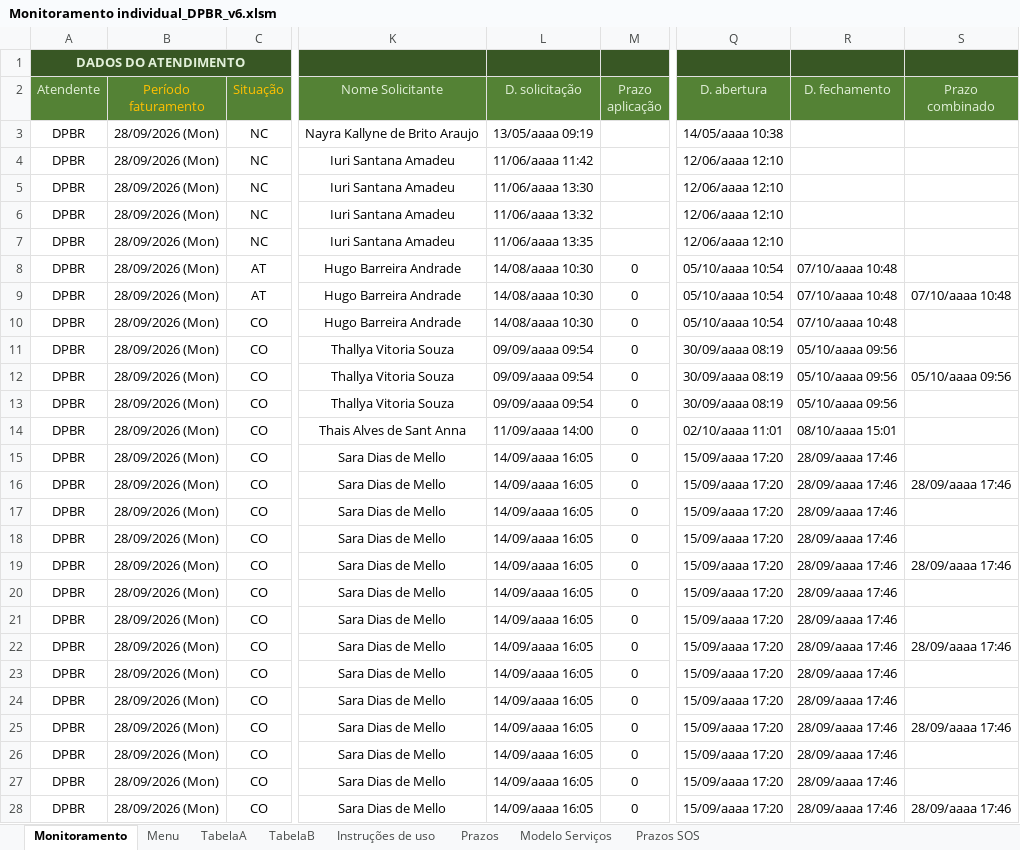
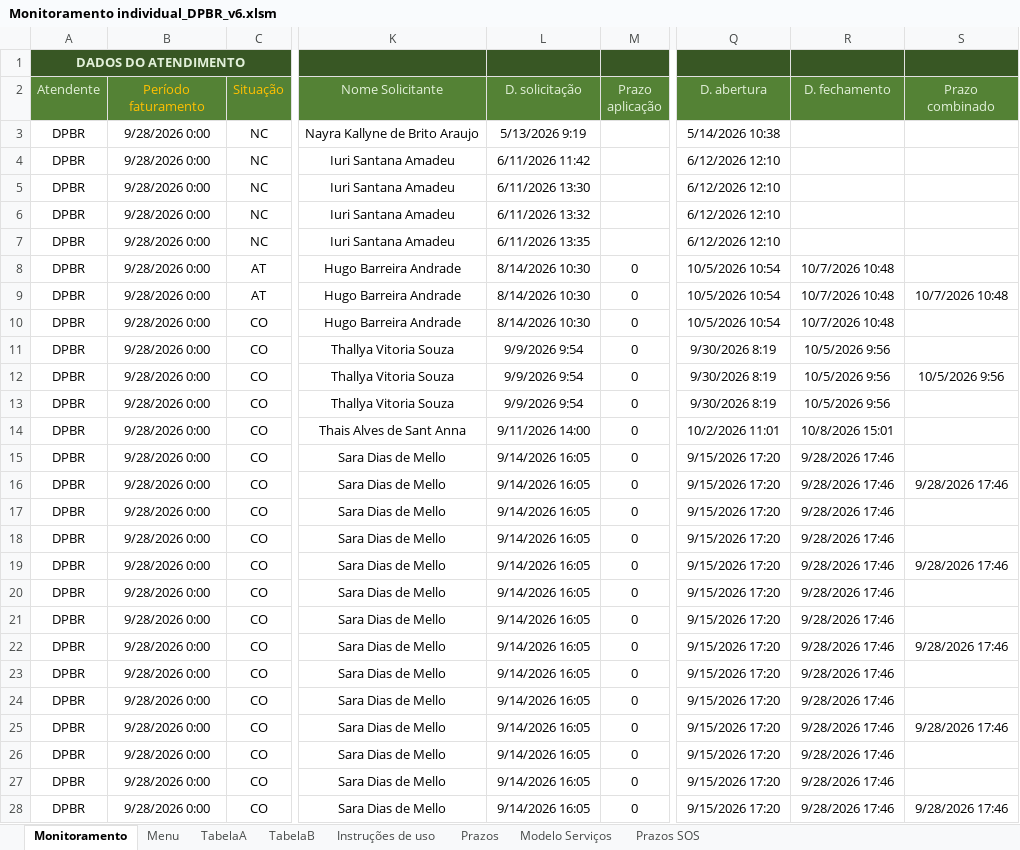
Before and after one commit to thelmosym/PainelNovo-main2, an Excel workbook: Monitoramento/Monitoramento individual_DPBR_v6.xlsm, sheet Monitoramento, drawn as a sheet; only a part is shown, gaps mark what is left out; values as stored, in another font and other column widths than the file's, no borders; conditional formats and table styles not drawn; the diff covers the shown part only; the diff names each change by its address in the sheet, - before the commit and + after, or states it on an @@ line.

```diff
--- a/Monitoramento/Monitoramento individual_DPBR_v6.xlsm (sheet Monitoramento)
+++ b/Monitoramento/Monitoramento individual_DPBR_v6.xlsm (sheet Monitoramento)
-B3:B28 (Período faturamento): 28/09/2026 (Mon)
+B3:B28 (Período faturamento): 9/28/2026 0:00
-L3 (D. solicitação): 13/05/aaaa 09:19
+L3 (D. solicitação): 5/13/2026 9:19
-Q3 (D. abertura): 14/05/aaaa 10:38
+Q3 (D. abertura): 5/14/2026 10:38
-L4 (D. solicitação): 11/06/aaaa 11:42
+L4 (D. solicitação): 6/11/2026 11:42
-Q4:Q7 (D. abertura): 12/06/aaaa 12:10
+Q4:Q7 (D. abertura): 6/12/2026 12:10
-L5 (D. solicitação): 11/06/aaaa 13:30
+L5 (D. solicitação): 6/11/2026 13:30
-L6 (D. solicitação): 11/06/aaaa 13:32
+L6 (D. solicitação): 6/11/2026 13:32
-L7 (D. solicitação): 11/06/aaaa 13:35
+L7 (D. solicitação): 6/11/2026 13:35
-L8:L10 (D. solicitação): 14/08/aaaa 10:30
+L8:L10 (D. solicitação): 8/14/2026 10:30
-Q8:Q10 (D. abertura): 05/10/aaaa 10:54
+Q8:Q10 (D. abertura): 10/5/2026 10:54
-R8:R10 (D. fechamento): 07/10/aaaa 10:48
+R8:R10 (D. fechamento): 10/7/2026 10:48
-S9 (Prazo combinado): 07/10/aaaa 10:48
+S9 (Prazo combinado): 10/7/2026 10:48
-L11:L13 (D. solicitação): 09/09/aaaa 09:54
+L11:L13 (D. solicitação): 9/9/2026 9:54
-Q11:Q13 (D. abertura): 30/09/aaaa 08:19
+Q11:Q13 (D. abertura): 9/30/2026 8:19
-R11:R13 (D. fechamento): 05/10/aaaa 09:56
+R11:R13 (D. fechamento): 10/5/2026 9:56
-S12 (Prazo combinado): 05/10/aaaa 09:56
+S12 (Prazo combinado): 10/5/2026 9:56
-L14 (D. solicitação): 11/09/aaaa 14:00
+L14 (D. solicitação): 9/11/2026 14:00
-Q14 (D. abertura): 02/10/aaaa 11:01
+Q14 (D. abertura): 10/2/2026 11:01
-R14 (D. fechamento): 08/10/aaaa 15:01
+R14 (D. fechamento): 10/8/2026 15:01
-L15:L28 (D. solicitação): 14/09/aaaa 16:05
+L15:L28 (D. solicitação): 9/14/2026 16:05
-Q15:Q28 (D. abertura): 15/09/aaaa 17:20
+Q15:Q28 (D. abertura): 9/15/2026 17:20
-R15:R28 (D. fechamento): 28/09/aaaa 17:46
+R15:R28 (D. fechamento): 9/28/2026 17:46
-S16 (Prazo combinado): 28/09/aaaa 17:46
+S16 (Prazo combinado): 9/28/2026 17:46
-S19 (Prazo combinado): 28/09/aaaa 17:46
+S19 (Prazo combinado): 9/28/2026 17:46
-S22 (Prazo combinado): 28/09/aaaa 17:46
+S22 (Prazo combinado): 9/28/2026 17:46
-S25 (Prazo combinado): 28/09/aaaa 17:46
+S25 (Prazo combinado): 9/28/2026 17:46
-S28 (Prazo combinado): 28/09/aaaa 17:46
+S28 (Prazo combinado): 9/28/2026 17:46
```
Also changed, not shown: 1738 edited cells elsewhere in this sheet, Monitoramento/Monitoramento individual_A4UU_v6.xlsm, Monitoramento/Monitoramento individual_GPZ1_v6.xlsm, 2 other files.
